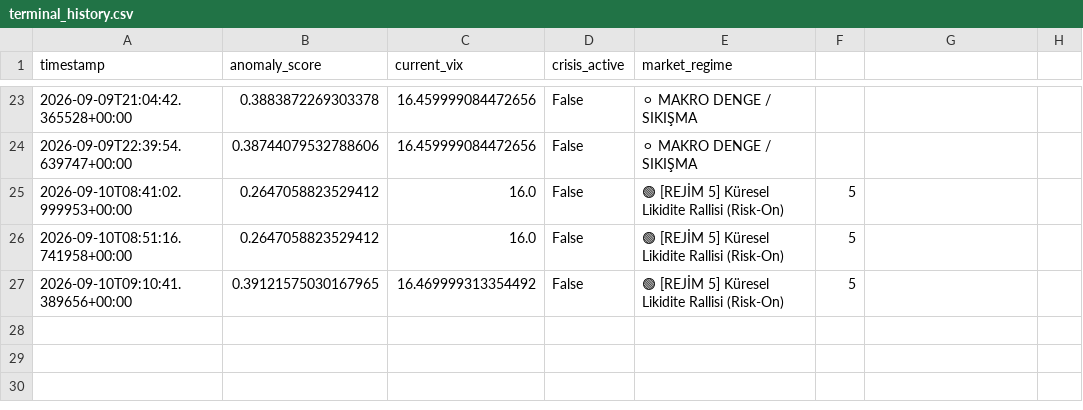
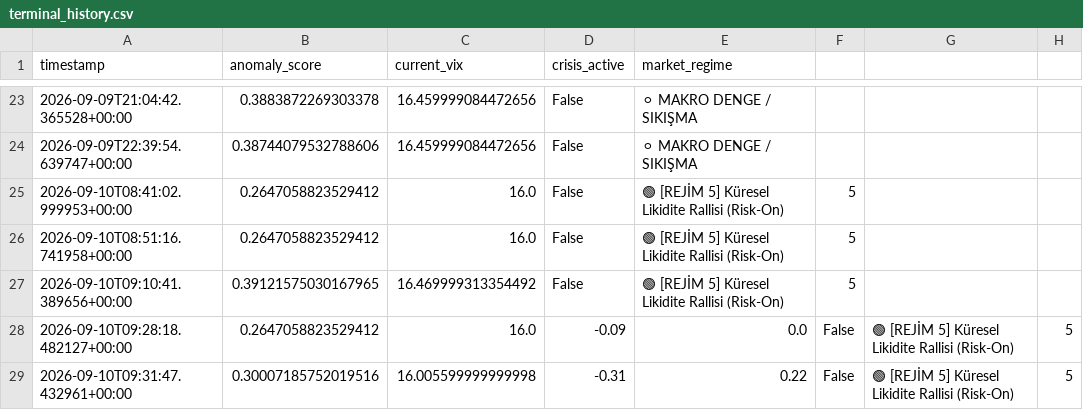
Before and after one commit to evsayar33-oss/tier1_quant_terminal, a CSV file: terminal_history.csv, drawn as a sheet; only a part is shown, gaps mark what is left out; the diff names each change by its address in the sheet, - before the commit and + after, or states it on an @@ line.

```diff
--- a/terminal_history.csv
+++ b/terminal_history.csv
+row 28: 2026-09-10T09:28:18.482127+00:00 | 0.2647058823529412 | 16.0 | -0.09 | 0.0 | False | 🟢 [REJİM 5] Küresel Likidite Rallisi (Risk-On) | 5
+row 29: 2026-09-10T09:31:47.432961+00:00 | 0.30007185752019516 | 16.005599999999998 | -0.31 | 0.22 | False | 🟢 [REJİM 5] Küresel Likidite Rallisi (Risk-On) | 5
```
Also changed, not shown: 7 other files.
